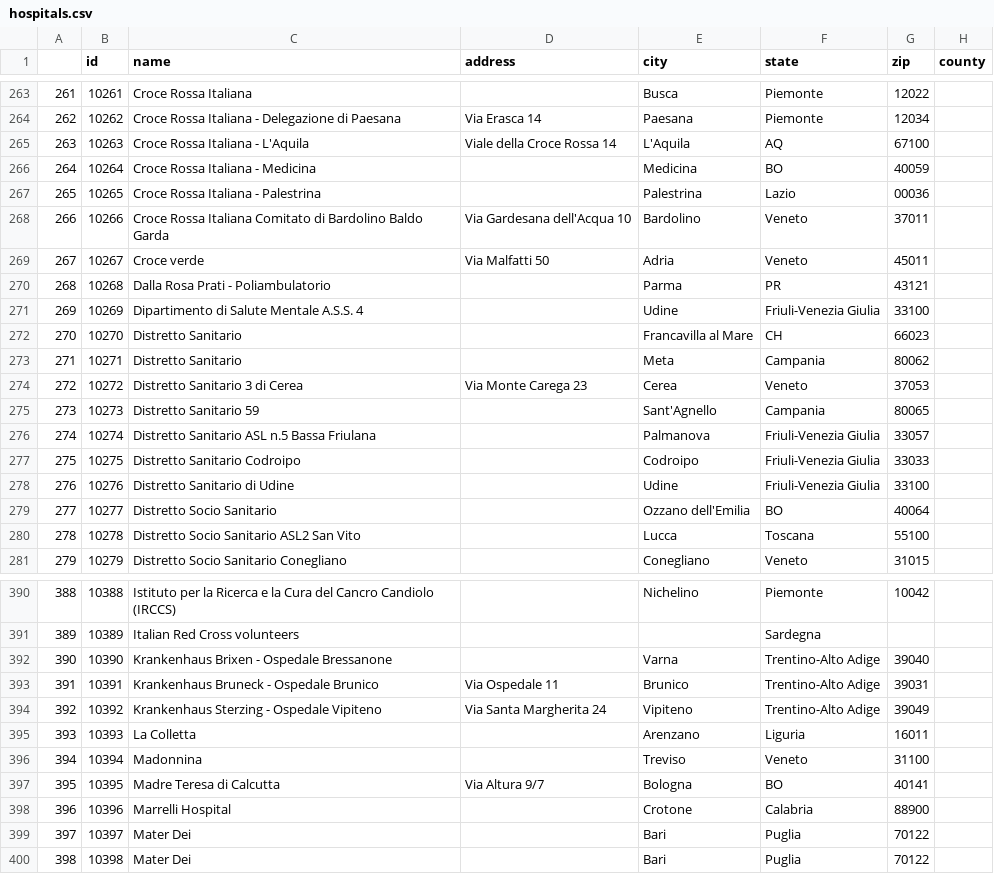
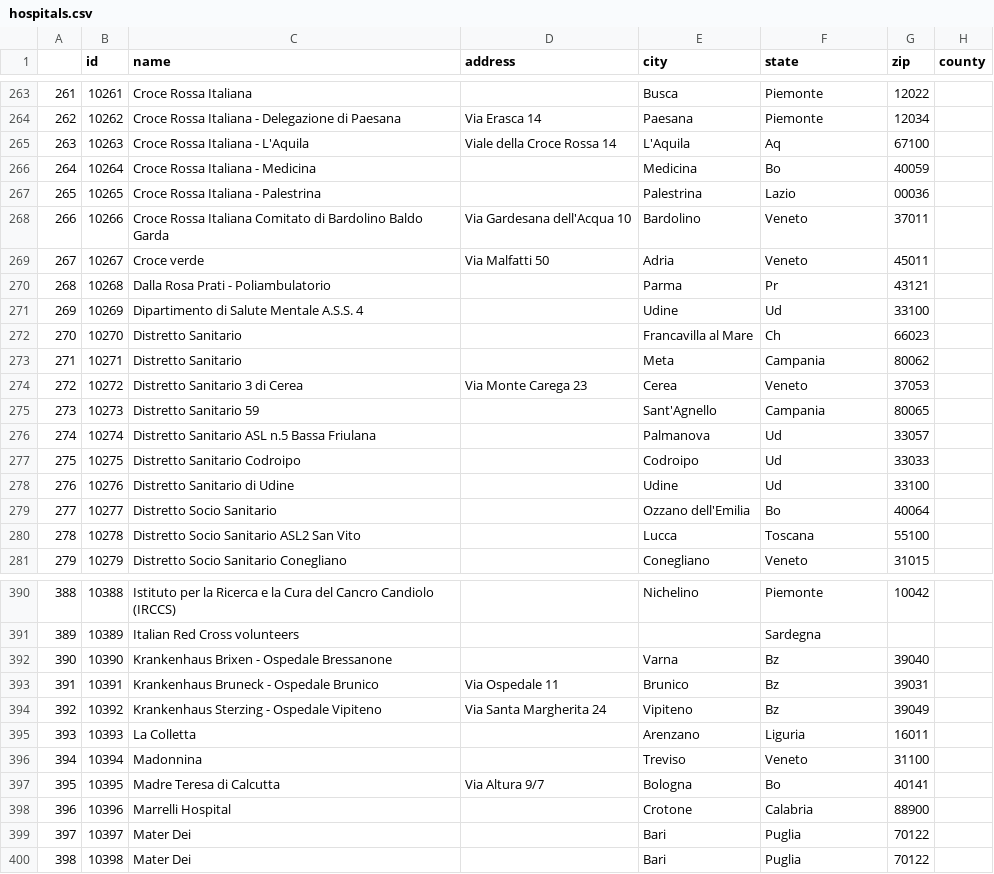
Before and after one commit to science-automation/synthea-international, a CSV file: it/src/main/resources/providers/hospitals.csv, drawn as a sheet; only a part is shown, gaps mark what is left out; the diff covers the shown part only; the diff names each change by its address in the sheet, - before the commit and + after, or states it on an @@ line.

```diff
--- a/it/src/main/resources/providers/hospitals.csv
+++ b/it/src/main/resources/providers/hospitals.csv
-F265 (state): AQ
+F265 (state): Aq
-F266 (state): BO
+F266 (state): Bo
-F270 (state): PR
+F270 (state): Pr
-F271 (state): Friuli-Venezia Giulia
+F271 (state): Ud
-F272 (state): CH
+F272 (state): Ch
-F276:F278 (state): Friuli-Venezia Giulia
+F276:F278 (state): Ud
-F279 (state): BO
+F279 (state): Bo
-F392:F394 (state): Trentino-Alto Adige
+F392:F394 (state): Bz
-F397 (state): BO
+F397 (state): Bo
```
Also changed, not shown: 186 edited cells elsewhere in this file, fr/src/main/resources/providers/hospitals.csv, fr/src/main/resources/providers/primary_care_facilities.csv, 57 other files.
